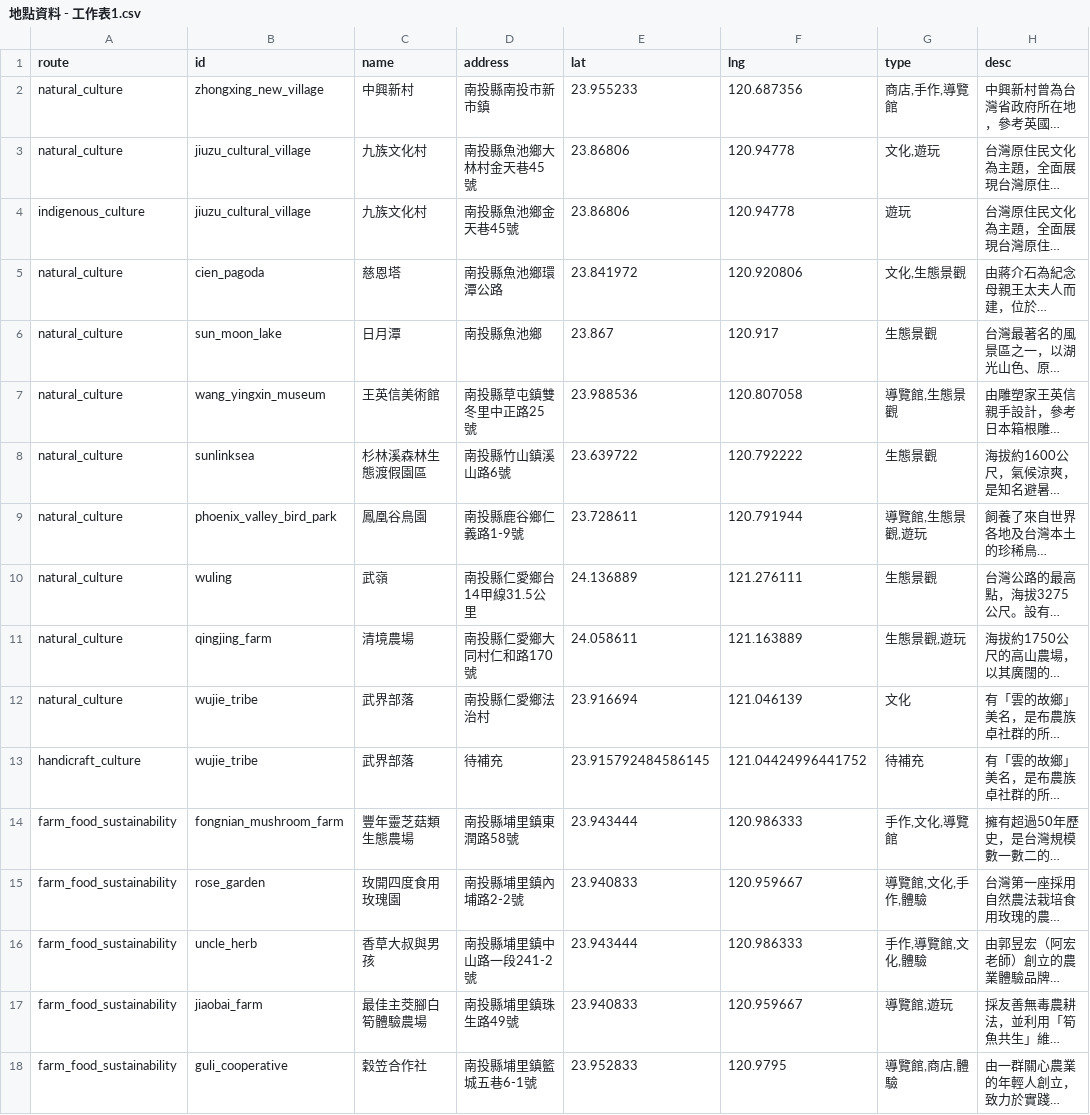
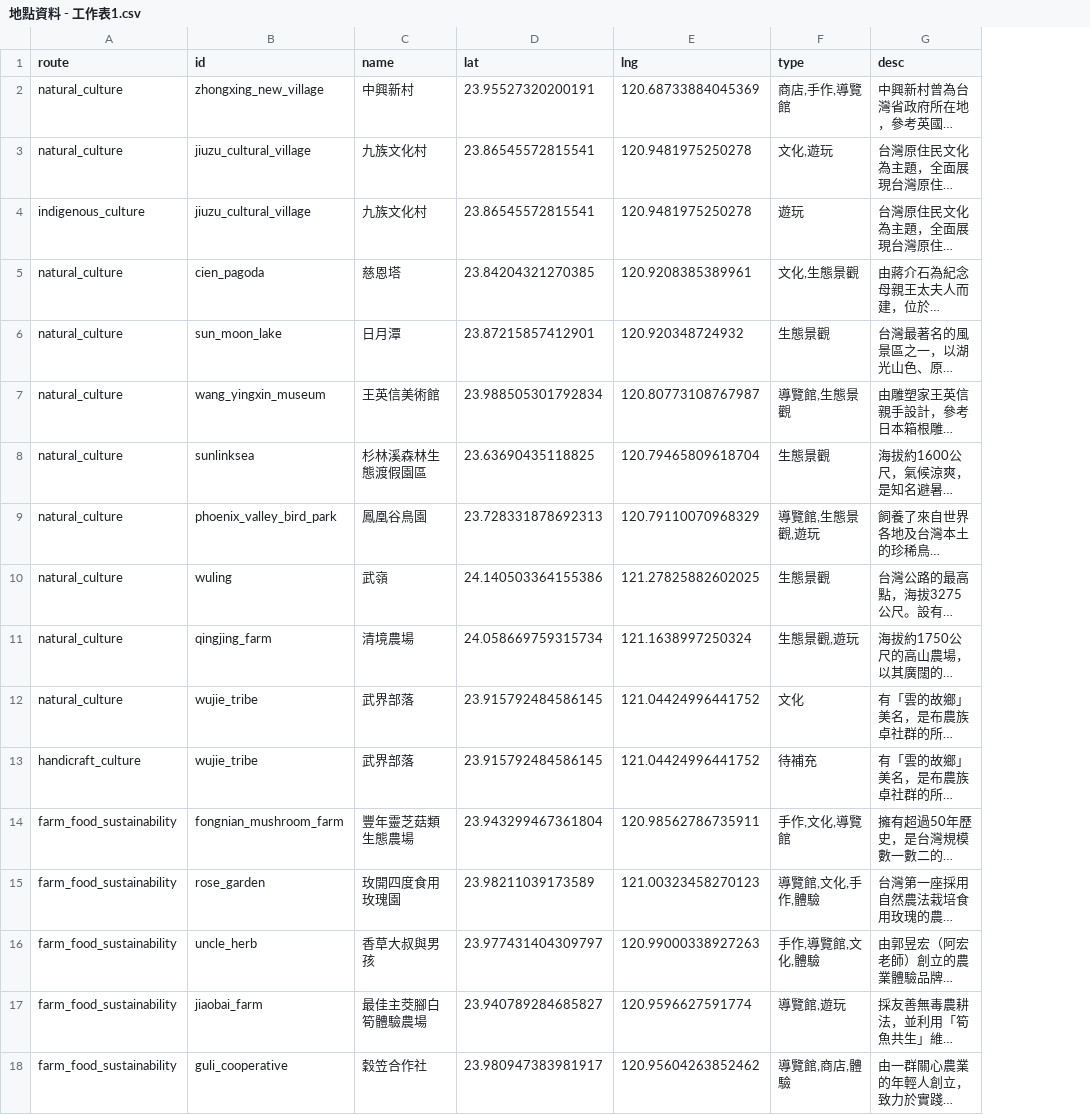
Before and after one commit to novoicefire/GSOUL-ONLINE, a CSV file: 地點資料 - 工作表1.csv, drawn as a sheet; only a part is shown; long unchanged cells end in …; removed rows and columns are numbered as before the commit, all else as after; the diff covers the shown part only; the diff names each change by its address in the sheet, - before the commit and + after, or states it on an @@ line.

```diff
--- a/地點資料 - 工作表1.csv
+++ b/地點資料 - 工作表1.csv
-column D (address), rows 2-18: 南投縣南投市新市鎮 | 南投縣魚池鄉大林村金天巷45號 | 南投縣魚池鄉金天巷45號 | 南投縣魚池鄉環潭公路 | 南投縣魚池鄉 | 南投縣草屯鎮雙冬里中正路25號 | 南投縣竹山鎮溪山路6號 | 南投縣鹿谷鄉仁義路1-9號 | 南投縣仁愛鄉台14甲線31.5公里 | 南投縣仁愛鄉大同村仁和路170號 | 南投縣仁愛鄉法治村 | 待補充 | 南投縣埔里鎮東潤路58號 | 南投縣埔里鎮內埔路2-2號 | 南投縣埔里鎮中山路一段241-2號 | 南投縣埔里鎮珠生路49號 | 南投縣埔里鎮籃城五巷6-1號
-D2 (lat): 23.955233
+D2 (lat): 23.95527320200191
-E2 (lng): 120.687356
+E2 (lng): 120.68733884045369
-D3:D4 (lat): 23.86806
+D3:D4 (lat): 23.86545572815541
-E3:E4 (lng): 120.94778
+E3:E4 (lng): 120.9481975250278
-D5 (lat): 23.841972
+D5 (lat): 23.84204321270385
-E5 (lng): 120.920806
+E5 (lng): 120.9208385389961
-D6 (lat): 23.867
+D6 (lat): 23.87215857412901
-E6 (lng): 120.917
+E6 (lng): 120.920348724932
-D7 (lat): 23.988536
+D7 (lat): 23.988505301792834
-E7 (lng): 120.807058
+E7 (lng): 120.80773108767987
-D8 (lat): 23.639722
+D8 (lat): 23.63690435118825
-E8 (lng): 120.792222
+E8 (lng): 120.79465809618704
-D9 (lat): 23.728611
+D9 (lat): 23.728331878692313
-E9 (lng): 120.791944
+E9 (lng): 120.79110070968329
-D10 (lat): 24.136889
+D10 (lat): 24.140503364155386
-E10 (lng): 121.276111
+E10 (lng): 121.27825882602025
-D11 (lat): 24.058611
+D11 (lat): 24.058669759315734
-E11 (lng): 121.163889
+E11 (lng): 121.1638997250324
-D12 (lat): 23.916694
+D12 (lat): 23.915792484586145
-E12 (lng): 121.046139
+E12 (lng): 121.04424996441752
-D14 (lat): 23.943444
+D14 (lat): 23.943299467361804
-E14 (lng): 120.986333
+E14 (lng): 120.98562786735911
-D15 (lat): 23.940833
+D15 (lat): 23.98211039173589
-E15 (lng): 120.959667
+E15 (lng): 121.00323458270123
-D16 (lat): 23.943444
+D16 (lat): 23.977431404309797
-E16 (lng): 120.986333
+E16 (lng): 120.99000338927263
-D17 (lat): 23.940833
+D17 (lat): 23.940789284685827
-E17 (lng): 120.959667
+E17 (lng): 120.9596627591774
-D18 (lat): 23.952833
+D18 (lat): 23.980947383981917
-E18 (lng): 120.9795
+E18 (lng): 120.95604263852462
```
Also changed, not shown: 24 edited cells elsewhere in this file, 9 other files.
